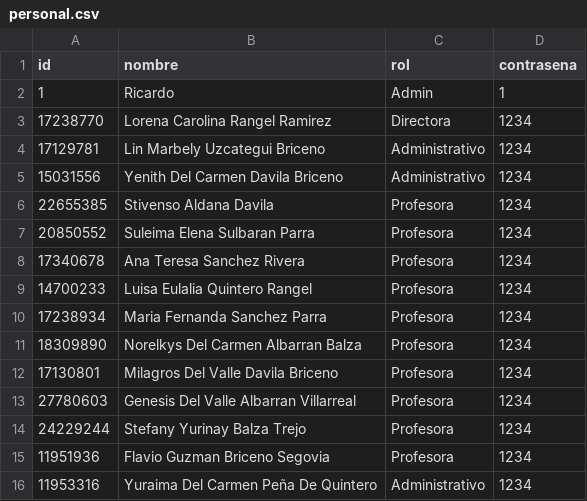
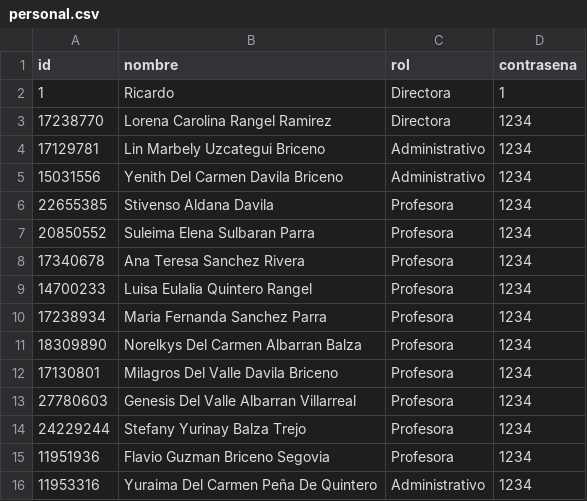
Before and after one commit to Dainel1709/Proyecto, a CSV file: personal.csv, drawn as a sheet.

Commit message:
Ajuste con el usuario de prueba Ricardo

```diff
--- a/personal.csv
+++ b/personal.csv
@@ -1,3 +1,3 @@
 id,nombre,rol,contrasena
-1,Ricardo,Admin,1
+1,Ricardo,Directora,1
 17238770,Lorena Carolina Rangel Ramirez,Directora,1234
```
